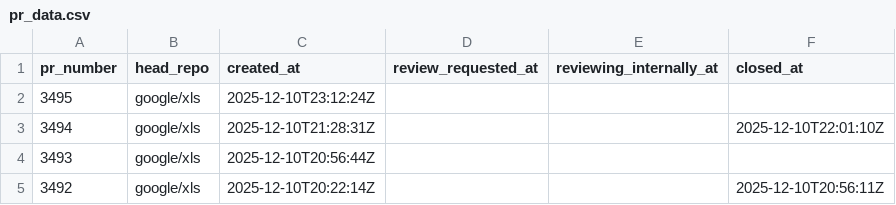
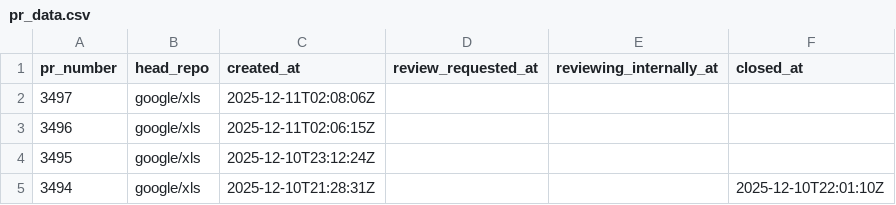
Before and after one commit to xlsynth/xls-pr-data, a CSV file: pr_data.csv, drawn as a sheet; only a part is shown; the shorter side is filled out with more unchanged rows.

```diff
--- a/pr_data.csv
+++ b/pr_data.csv
@@ -1,2 +1,4 @@
 pr_number,head_repo,created_at,review_requested_at,reviewing_internally_at,closed_at
+3497,google/xls,2025-12-11T02:08:06Z,,,
+3496,google/xls,2025-12-11T02:06:15Z,,,
 3495,google/xls,2025-12-10T23:12:24Z,,,
```
Also changed, not shown: 2 other files.
